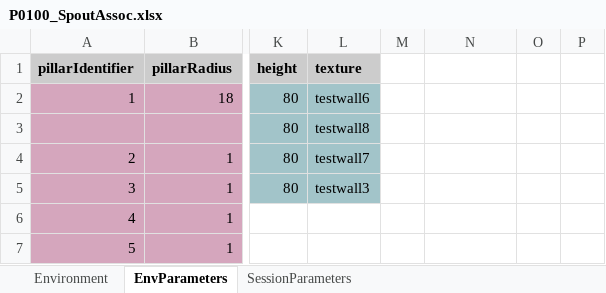
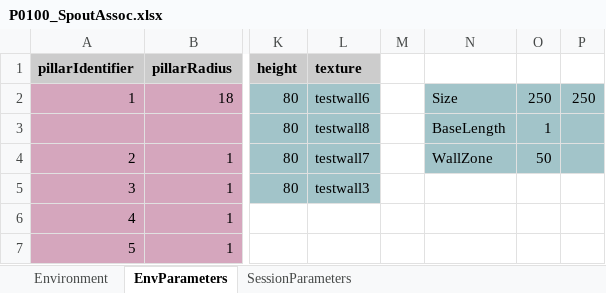
Before and after one commit to LoaloaF/UnityRatVR, an Excel workbook: Paradigms/P0100_SpoutAssoc.xlsx, sheet EnvParameters, drawn as a sheet; only a part is shown, gaps mark what is left out; values as stored, in another font and other column widths than the file's, no borders; the diff names each change by its address in the sheet, - before the commit and + after, or states it on an @@ line.

```diff
--- a/Paradigms/P0100_SpoutAssoc.xlsx (sheet EnvParameters)
+++ b/Paradigms/P0100_SpoutAssoc.xlsx (sheet EnvParameters)
-N2: (empty)
+N2: Size
-N2:P4 fill: none
+N2:P4 fill: #A2C4C9
-O2: (empty)
+O2: 250
-P2: (empty)
+P2: 250
-N3: (empty)
+N3: BaseLength
-O3: (empty)
+O3: 1
-N4: (empty)
+N4: WallZone
-O4: (empty)
+O4: 50
```
Also changed, not shown: Paradigms/P----_NewFormatTemplate.xlsx, Paradigms/P0000_AutoLickReward.xlsx, 27 other files.
